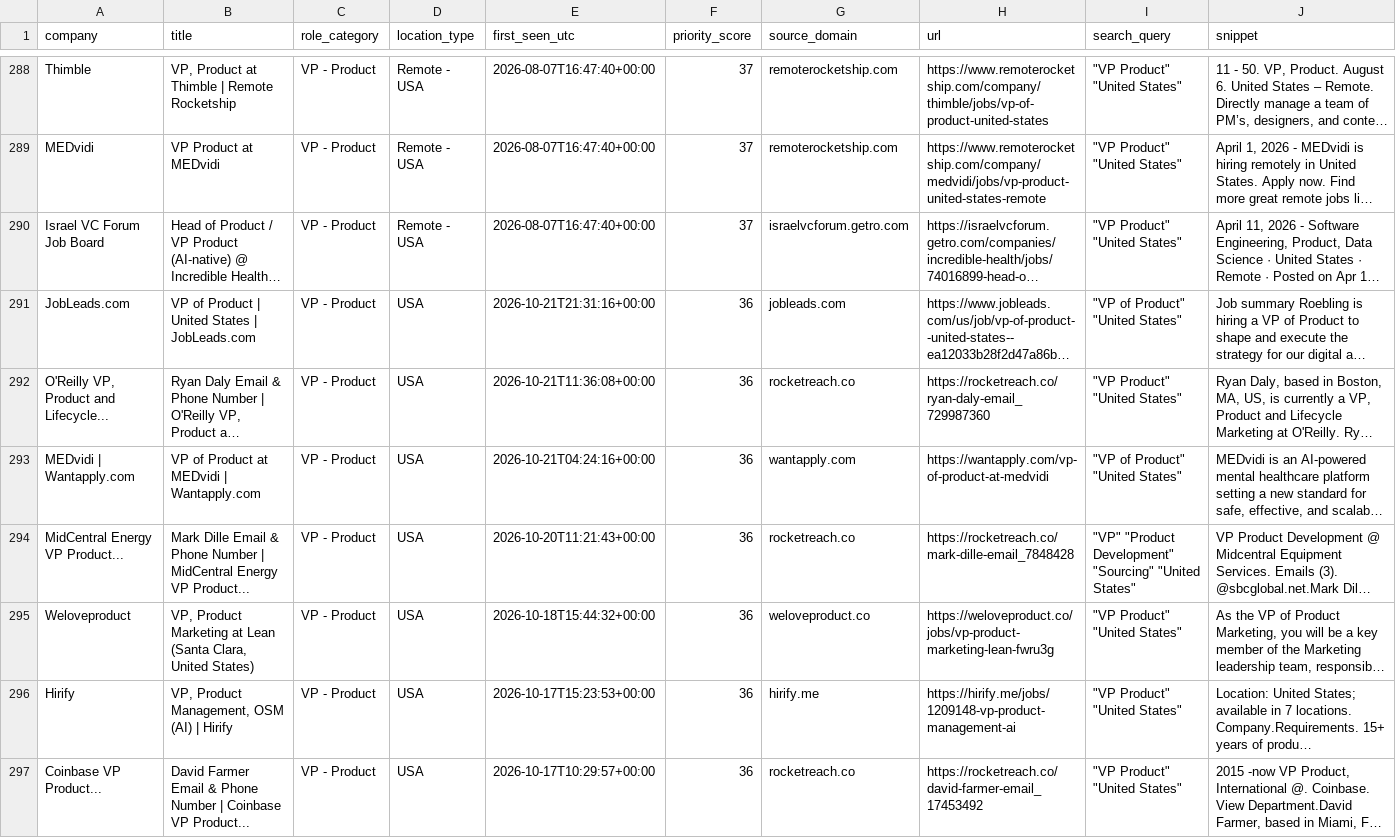
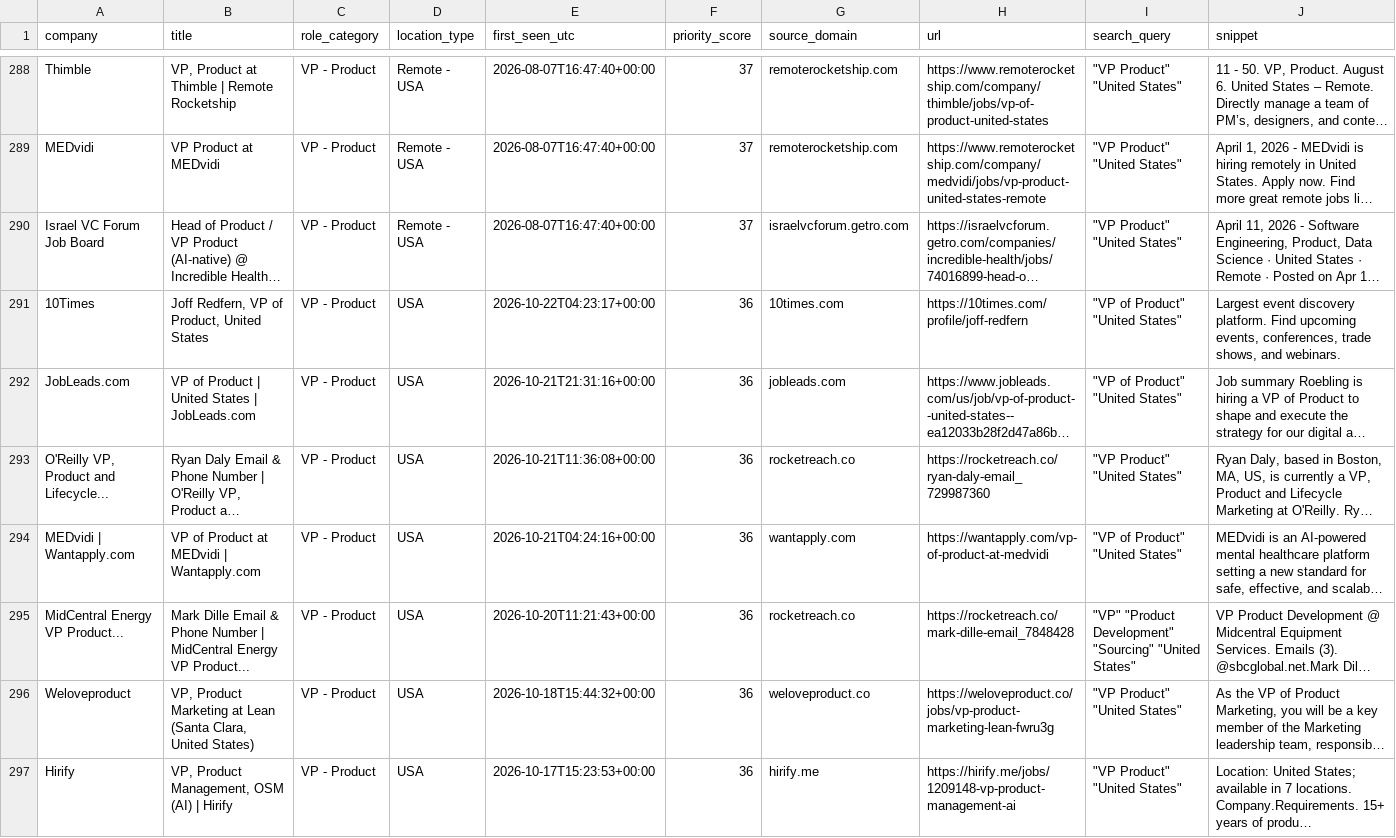
Before and after one commit to nycitydrew-collab/product-leadership-job-finder, a CSV file: jobs.csv, drawn as a sheet; only a part is shown, gaps mark what is left out; the shorter side is filled out with more unchanged rows; long unchanged cells end in …; the diff covers the shown part only; the diff names each change by its address in the sheet, - before the commit and + after, or states it on an @@ line.

```diff
--- a/jobs.csv
+++ b/jobs.csv
+row 291: 10Times | Joff Redfern, VP of Product, United States | VP - Product | USA | 2026-10-22T04:23:17+00:00 | 36 | 10times.com | https://10times.com/profile/joff-redfern | "VP of Product" "United States" | Largest event discovery platform. Find upcoming events, conferences, trade shows, and webinars.
```
Also changed, not shown: 2 added rows elsewhere in this file.
